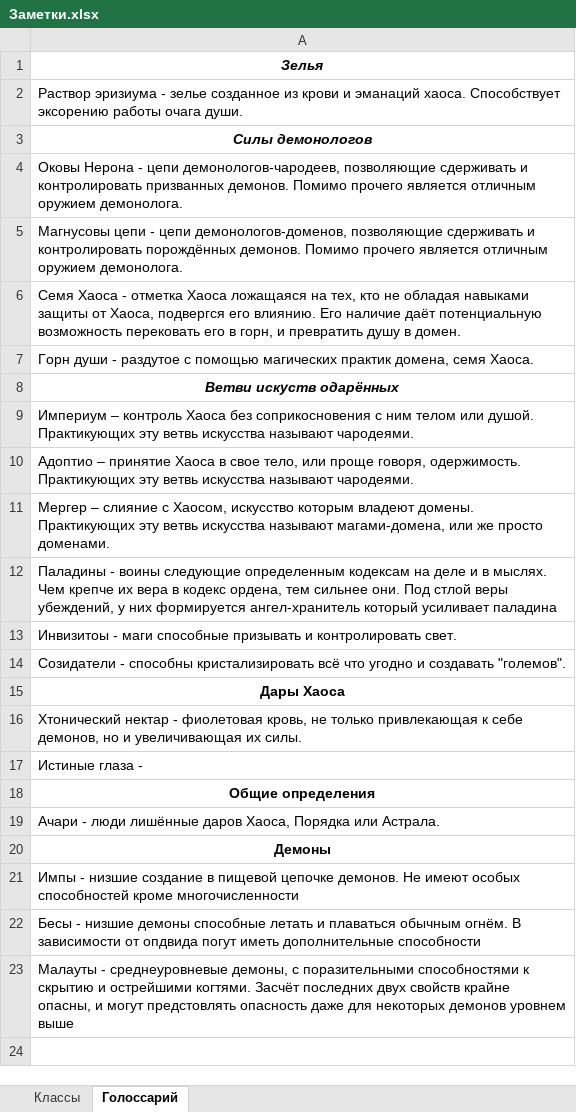
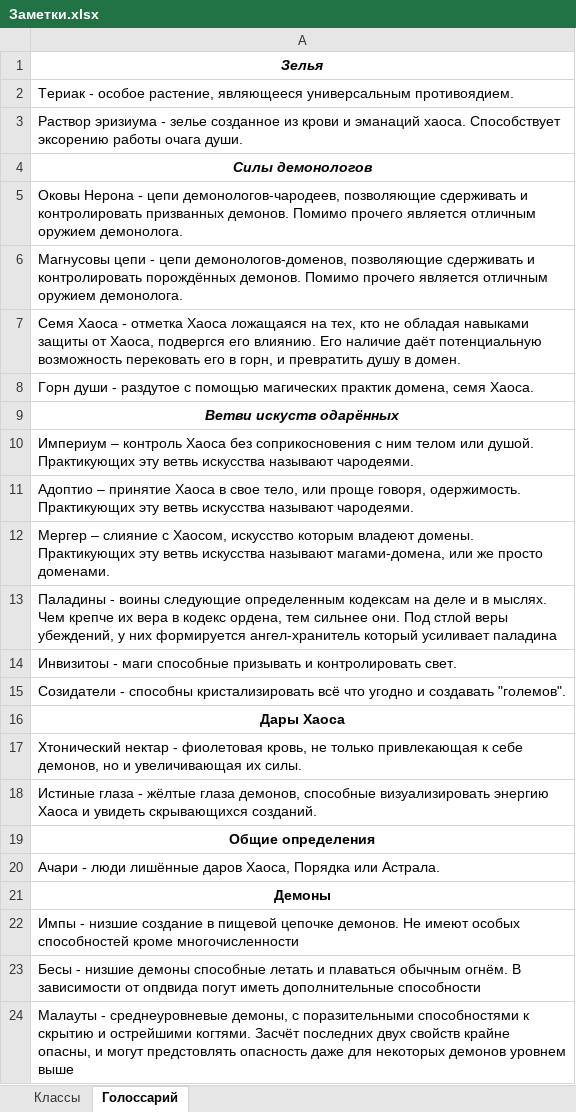
Before and after one commit to garretdrazor/garret, an Excel workbook: Наработки/книги/Демонолог/Заметки.xlsx, sheet Голоссарий, drawn as a sheet; values as stored, in another font and other column widths than the file's, no borders; addresses are those after the commit; the diff names each change by its address in the sheet, - before the commit and + after, or states it on an @@ line.

```diff
--- a/Наработки/книги/Демонолог/Заметки.xlsx (sheet Голоссарий)
+++ b/Наработки/книги/Демонолог/Заметки.xlsx (sheet Голоссарий)
+row 2: Териак - особое растение, являющееся универсальным противоядием.
-A18: …глаза -
+A18: …глаза - жёлтые глаза демонов, способные визуализировать энергию Хаоса и увидеть скрывающихся созданий.
```
Also changed, not shown: 7 other files.
